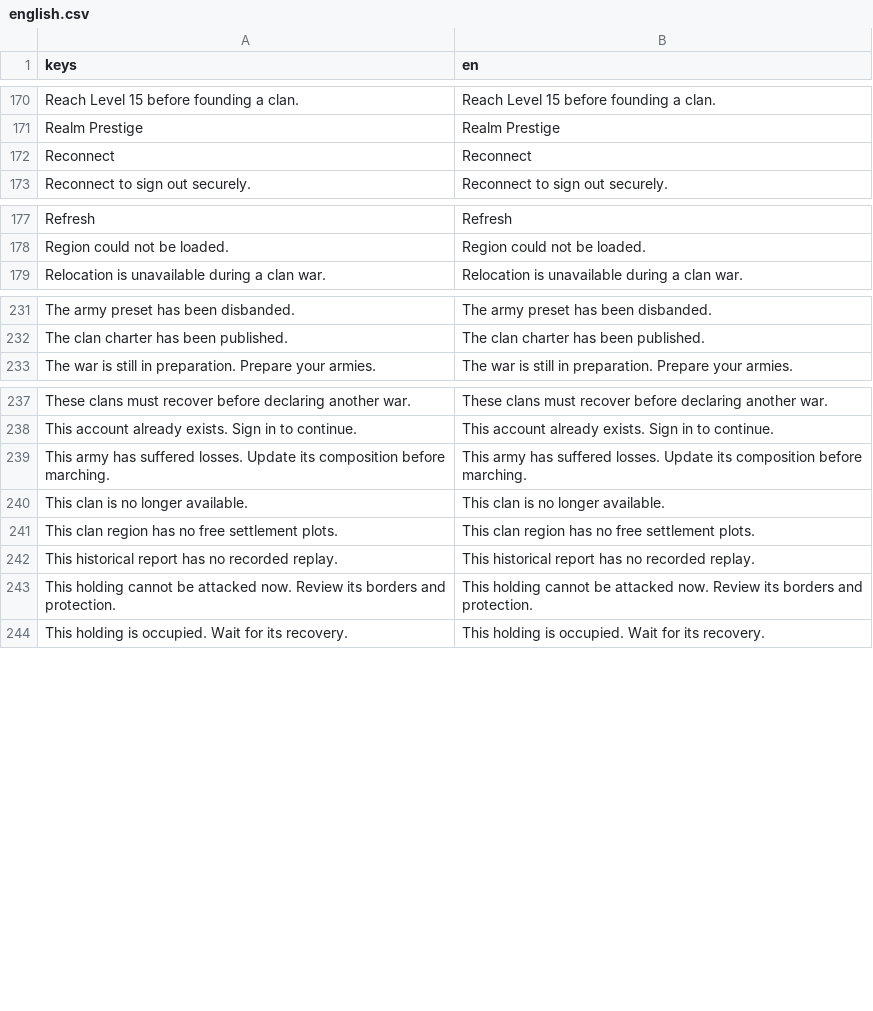
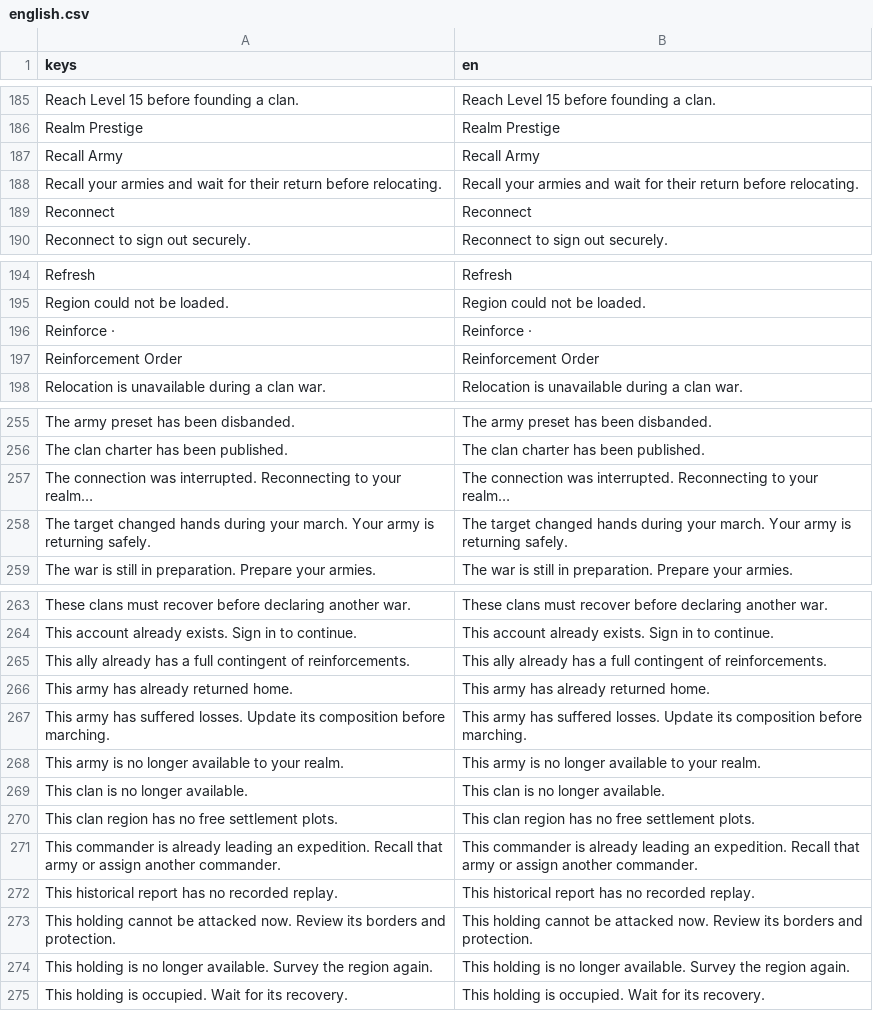
Before and after one commit to hadish0123/PRIME_KINGDOMS, a CSV file: client/localization/english.csv, drawn as a sheet; only a part is shown, gaps mark what is left out; the diff covers the shown part only; the diff names each change by its address in the sheet, - before the commit and + after, or states it on an @@ line.

```diff
--- a/client/localization/english.csv
+++ b/client/localization/english.csv
+row 187: Recall Army | Recall Army
+row 188: Recall your armies and wait for their return before relocating. | Recall your armies and wait for their return before relocating.
+row 196: Reinforce · | Reinforce ·
+row 197: Reinforcement Order | Reinforcement Order
+row 257: The connection was interrupted. Reconnecting to your realm… | The connection was interrupted. Reconnecting to your realm…
+row 258: The target changed hands during your march. Your army is returning safely. | The target changed hands during your march. Your army is returning safely.
+row 265: This ally already has a full contingent of reinforcements. | This ally already has a full contingent of reinforcements.
+row 266: This army has already returned home. | This army has already returned home.
+row 268: This army is no longer available to your realm. | This army is no longer available to your realm.
+row 271: This commander is already leading an expedition. Recall that army or assign another commander. | This commander is already leading an expedition. Recall that army or assign another commander.
+row 274: This holding is no longer available. Survey the region again. | This holding is no longer available. Survey the region again.
```
Also changed, not shown: 29 added rows elsewhere in this file, 36 other files.
